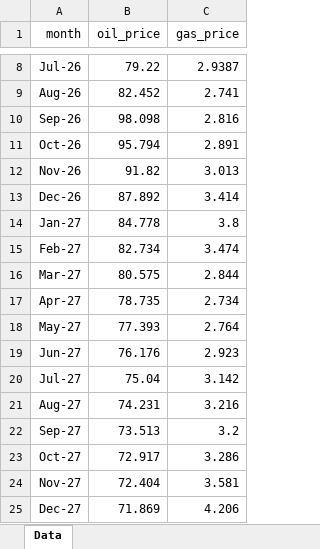
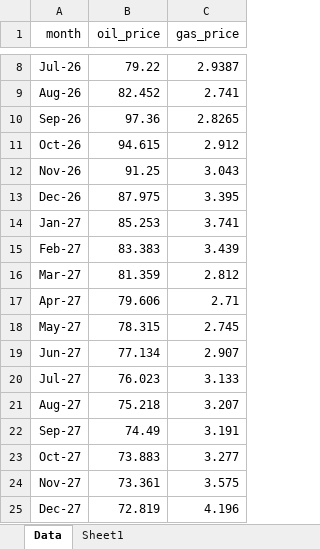
Before and after one commit to mburkegr/Utica-Model-V7, an Excel workbook: price_file_library.xlsx, sheet Data, drawn as a sheet; only a part is shown, gaps mark what is left out; values as stored, in another font and other column widths than the file's, no borders; the diff covers the shown part only; the diff names each change by its address in the sheet, - before the commit and + after, or states it on an @@ line.

```diff
--- a/price_file_library.xlsx (sheet Data)
+++ b/price_file_library.xlsx (sheet Data)
+sheet tab: Sheet1
-B10 (oil_price): 98.098
+B10 (oil_price): 97.36
-C10 (gas_price): 2.816
+C10 (gas_price): 2.8265
-B11 (oil_price): 95.794
+B11 (oil_price): 94.615
-C11 (gas_price): 2.891
+C11 (gas_price): 2.912
-B12 (oil_price): 91.82
+B12 (oil_price): 91.25
-C12 (gas_price): 3.013
+C12 (gas_price): 3.043
-B13 (oil_price): 87.892
+B13 (oil_price): 87.975
-C13 (gas_price): 3.414
+C13 (gas_price): 3.395
-B14 (oil_price): 84.778
+B14 (oil_price): 85.253
-C14 (gas_price): 3.8
+C14 (gas_price): 3.741
-B15 (oil_price): 82.734
+B15 (oil_price): 83.383
-C15 (gas_price): 3.474
+C15 (gas_price): 3.439
-B16 (oil_price): 80.575
+B16 (oil_price): 81.359
-C16 (gas_price): 2.844
+C16 (gas_price): 2.812
-B17 (oil_price): 78.735
+B17 (oil_price): 79.606
-C17 (gas_price): 2.734
+C17 (gas_price): 2.71
-B18 (oil_price): 77.393
+B18 (oil_price): 78.315
-C18 (gas_price): 2.764
+C18 (gas_price): 2.745
-B19 (oil_price): 76.176
+B19 (oil_price): 77.134
-C19 (gas_price): 2.923
+C19 (gas_price): 2.907
-B20 (oil_price): 75.04
+B20 (oil_price): 76.023
-C20 (gas_price): 3.142
+C20 (gas_price): 3.133
-B21 (oil_price): 74.231
+B21 (oil_price): 75.218
-C21 (gas_price): 3.216
+C21 (gas_price): 3.207
-B22 (oil_price): 73.513
+B22 (oil_price): 74.49
-C22 (gas_price): 3.2
+C22 (gas_price): 3.191
-B23 (oil_price): 72.917
+B23 (oil_price): 73.883
-C23 (gas_price): 3.286
+C23 (gas_price): 3.277
-B24 (oil_price): 72.404
+B24 (oil_price): 73.361
-C24 (gas_price): 3.581
+C24 (gas_price): 3.575
-B25 (oil_price): 71.869
+B25 (oil_price): 72.819
-C25 (gas_price): 4.206
+C25 (gas_price): 4.196
```
Also changed, not shown: 63 edited cells elsewhere in this sheet.
